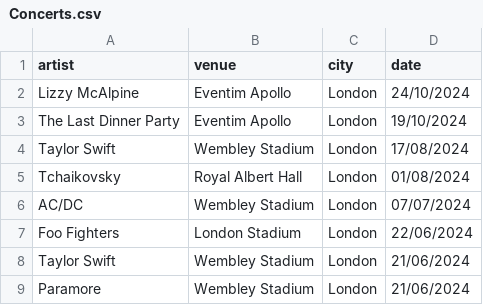
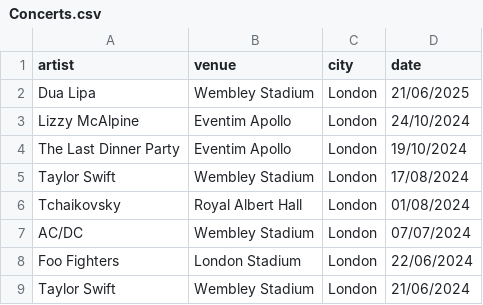
Before and after one commit to FrankKair/FrankKair.github.io, a CSV file: Concerts.csv, drawn as a sheet; only a part is shown; the shorter side is filled out with more unchanged rows.

Commit message:
Adds Dua Lipa 2025 concert

```diff
--- a/Concerts.csv
+++ b/Concerts.csv
@@ -1,2 +1,3 @@
 artist,venue,city,date
+Dua Lipa,Wembley Stadium,London,21/06/2025
 Lizzy McAlpine,Eventim Apollo,London,24/10/2024
```
